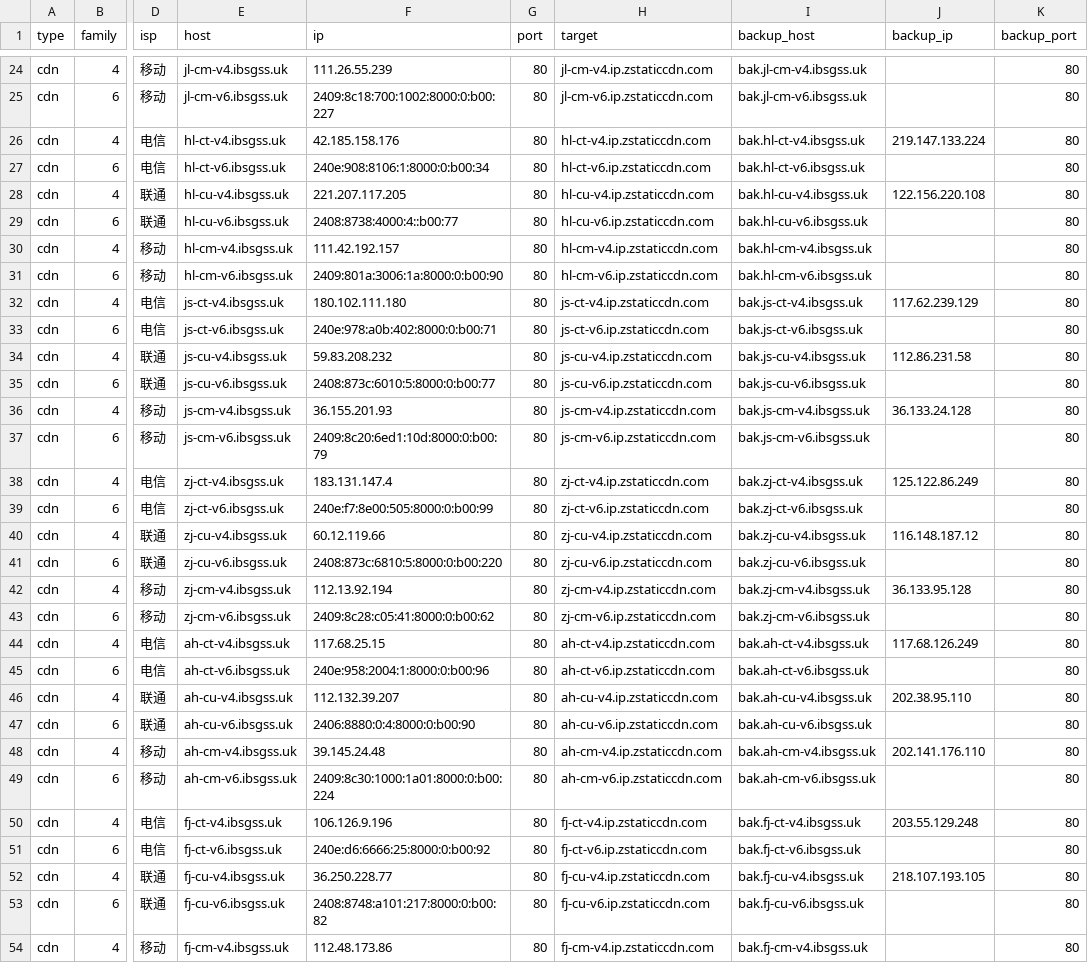
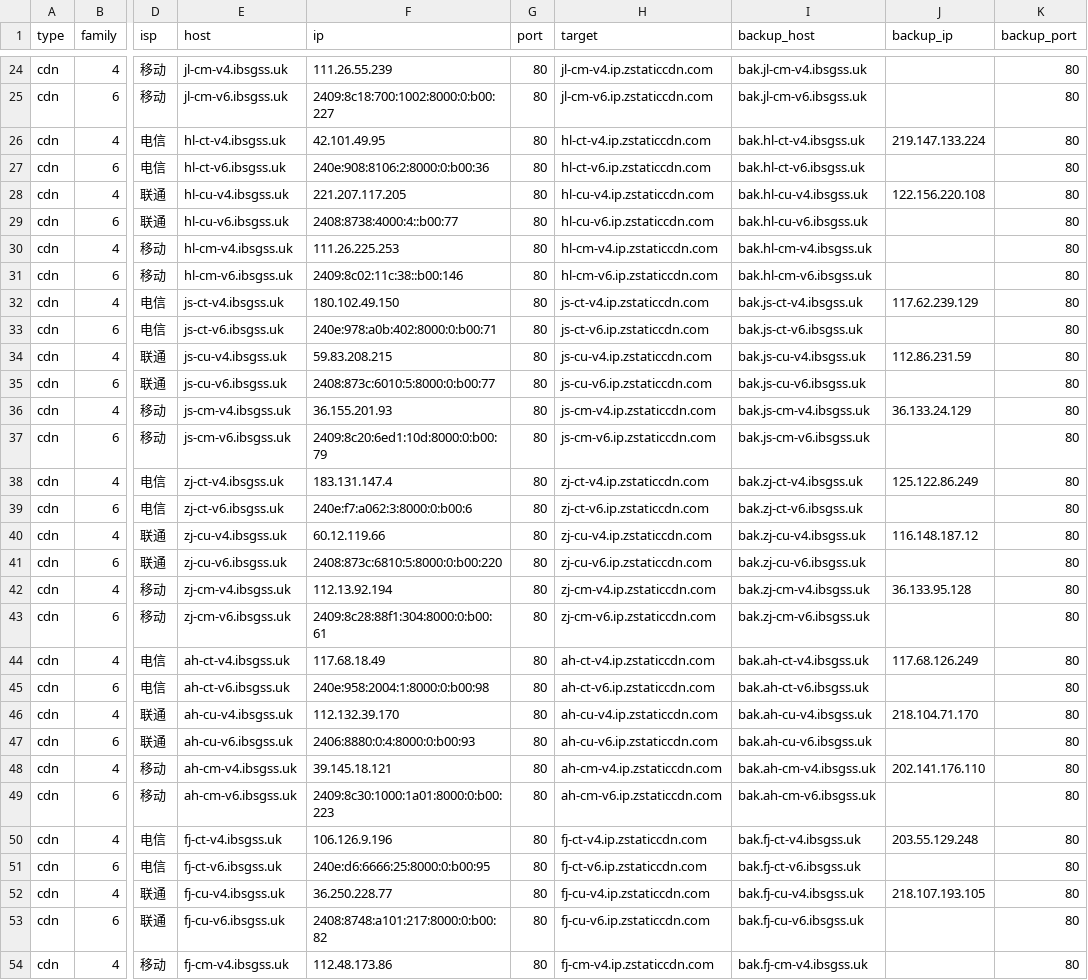
Before and after one commit to Tozward/TcpQuality, a TSV file: nodes/cdn.tsv, drawn as a sheet; only a part is shown, gaps mark what is left out; the diff covers the shown part only; the diff names each change by its address in the sheet, - before the commit and + after, or states it on an @@ line.

```diff
--- a/nodes/cdn.tsv
+++ b/nodes/cdn.tsv
-F26 (ip): 42.185.158.176
+F26 (ip): 42.101.49.95
-F27 (ip): 240e:908:8106:1:8000:0:b00:34
+F27 (ip): 240e:908:8106:2:8000:0:b00:36
-F30 (ip): 111.42.192.157
+F30 (ip): 111.26.225.253
-F31 (ip): 2409:801a:3006:1a:8000:0:b00:90
+F31 (ip): 2409:8c02:11c:38::b00:146
-F32 (ip): 180.102.111.180
+F32 (ip): 180.102.49.150
-F34 (ip): 59.83.208.232
+F34 (ip): 59.83.208.215
-J34 (backup_ip): 112.86.231.58
+J34 (backup_ip): 112.86.231.59
-J36 (backup_ip): 36.133.24.128
+J36 (backup_ip): 36.133.24.129
-F39 (ip): 240e:f7:8e00:505:8000:0:b00:99
+F39 (ip): 240e:f7:a062:3:8000:0:b00:6
-F43 (ip): 2409:8c28:c05:41:8000:0:b00:62
+F43 (ip): 2409:8c28:88f1:304:8000:0:b00:61
-F44 (ip): 117.68.25.15
+F44 (ip): 117.68.18.49
-F45 (ip): 240e:958:2004:1:8000:0:b00:96
+F45 (ip): 240e:958:2004:1:8000:0:b00:98
-F46 (ip): 112.132.39.207
+F46 (ip): 112.132.39.170
-J46 (backup_ip): 202.38.95.110
+J46 (backup_ip): 218.104.71.170
-F47 (ip): 2406:8880:0:4:8000:0:b00:90
+F47 (ip): 2406:8880:0:4:8000:0:b00:93
-F48 (ip): 39.145.24.48
+F48 (ip): 39.145.18.121
-F49 (ip): 2409:8c30:1000:1a01:8000:0:b00:224
+F49 (ip): 2409:8c30:1000:1a01:8000:0:b00:223
-F51 (ip): 240e:d6:6666:25:8000:0:b00:92
+F51 (ip): 240e:d6:6666:25:8000:0:b00:95
```
Also changed, not shown: 99 edited cells elsewhere in this file, nodes/all.tsv, nodes/cernet.tsv, 3 other files.
